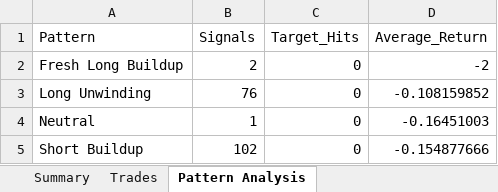
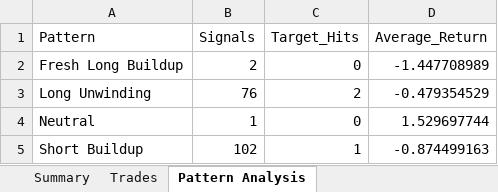
Before and after one commit to shubhagoswami80-ui/NTIS_Enterprise, an Excel workbook: Intraday/Output/2026/July/2026-07-24/intraday_accuracy_report.xlsx, sheet Pattern Analysis, drawn as a sheet; values as stored, in another font and other column widths than the file's, no borders; the diff names each change by its address in the sheet, - before the commit and + after, or states it on an @@ line.

```diff
--- a/Intraday/Output/2026/July/2026-07-24/intraday_accuracy_report.xlsx (sheet Pattern Analysis)
+++ b/Intraday/Output/2026/July/2026-07-24/intraday_accuracy_report.xlsx (sheet Pattern Analysis)
-D2 (Average_Return): -2
+D2 (Average_Return): -1.447708989
-C3 (Target_Hits): 0
+C3 (Target_Hits): 2
-D3 (Average_Return): -0.108159852
+D3 (Average_Return): -0.479354529
-D4 (Average_Return): -0.16451003
+D4 (Average_Return): 1.529697744
-C5 (Target_Hits): 0
+C5 (Target_Hits): 1
-D5 (Average_Return): -0.154877666
+D5 (Average_Return): -0.874499163
```
Also changed, not shown: sheet Trades, sheet Summary, 20 other files.
